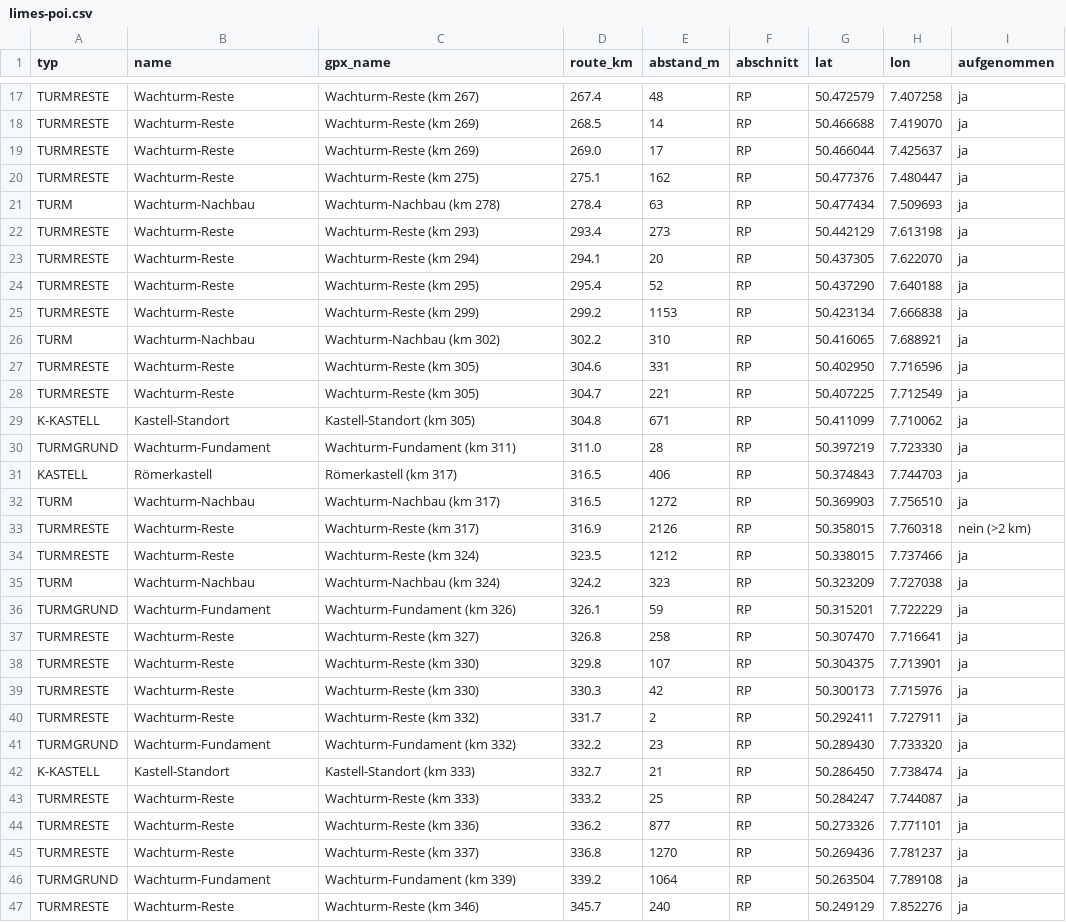
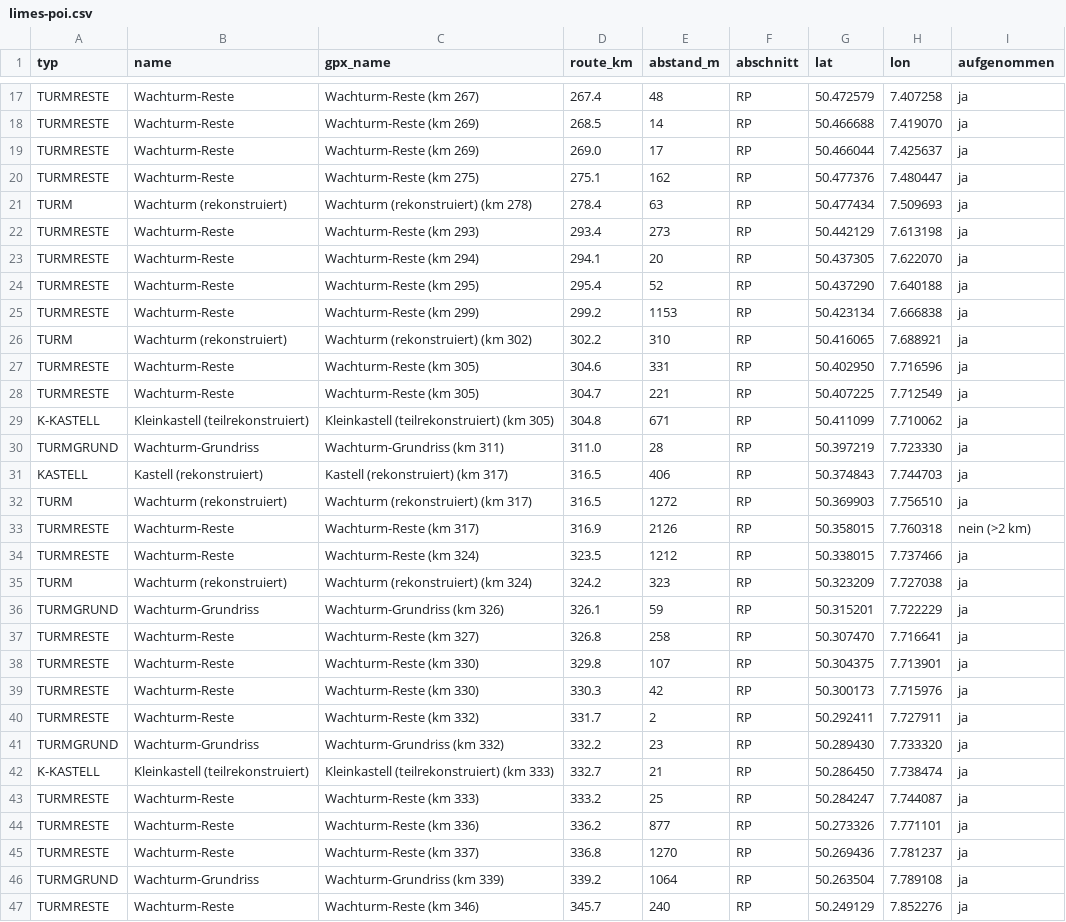
Before and after one commit to LeonVolles/GPXweather, a CSV file: routes/limes-radweg/limes-poi.csv, drawn as a sheet; only a part is shown, gaps mark what is left out; the diff covers the shown part only.

```diff
--- a/routes/limes-radweg/limes-poi.csv
+++ b/routes/limes-radweg/limes-poi.csv
@@ -20,3 +20,3 @@ TURMRESTE,Wachturm-Reste,Wachturm-Reste (km 269),269.0,17,RP,50.466044,7.425637,
 TURMRESTE,Wachturm-Reste,Wachturm-Reste (km 275),275.1,162,RP,50.477376,7.480447,ja
-TURM,Wachturm-Nachbau,Wachturm-Nachbau (km 278),278.4,63,RP,50.477434,7.509693,ja
+TURM,Wachturm (rekonstruiert),Wachturm (rekonstruiert) (km 278),278.4,63,RP,50.477434,7.509693,ja
 TURMRESTE,Wachturm-Reste,Wachturm-Reste (km 293),293.4,273,RP,50.442129,7.613198,ja
@@ -25,13 +25,13 @@ TURMRESTE,Wachturm-Reste,Wachturm-Reste (km 295),295.4,52,RP,50.437290,7.640188,
 TURMRESTE,Wachturm-Reste,Wachturm-Reste (km 299),299.2,1153,RP,50.423134,7.666838,ja
-TURM,Wachturm-Nachbau,Wachturm-Nachbau (km 302),302.2,310,RP,50.416065,7.688921,ja
+TURM,Wachturm (rekonstruiert),Wachturm (rekonstruiert) (km 302),302.2,310,RP,50.416065,7.688921,ja
 TURMRESTE,Wachturm-Reste,Wachturm-Reste (km 305),304.6,331,RP,50.402950,7.716596,ja
 TURMRESTE,Wachturm-Reste,Wachturm-Reste (km 305),304.7,221,RP,50.407225,7.712549,ja
-K-KASTELL,Kastell-Standort,Kastell-Standort (km 305),304.8,671,RP,50.411099,7.710062,ja
-TURMGRUND,Wachturm-Fundament,Wachturm-Fundament (km 311),311.0,28,RP,50.397219,7.723330,ja
-KASTELL,Römerkastell,Römerkastell (km 317),316.5,406,RP,50.374843,7.744703,ja
-TURM,Wachturm-Nachbau,Wachturm-Nachbau (km 317),316.5,1272,RP,50.369903,7.756510,ja
+K-KASTELL,Kleinkastell (teilrekonstruiert),Kleinkastell (teilrekonstruiert) (km 305),304.8,671,RP,50.411099,7.710062,ja
+TURMGRUND,Wachturm-Grundriss,Wachturm-Grundriss (km 311),311.0,28,RP,50.397219,7.723330,ja
+KASTELL,Kastell (rekonstruiert),Kastell (rekonstruiert) (km 317),316.5,406,RP,50.374843,7.744703,ja
+TURM,Wachturm (rekonstruiert),Wachturm (rekonstruiert) (km 317),316.5,1272,RP,50.369903,7.756510,ja
 TURMRESTE,Wachturm-Reste,Wachturm-Reste (km 317),316.9,2126,RP,50.358015,7.760318,nein (>2 km)
 TURMRESTE,Wachturm-Reste,Wachturm-Reste (km 324),323.5,1212,RP,50.338015,7.737466,ja
-TURM,Wachturm-Nachbau,Wachturm-Nachbau (km 324),324.2,323,RP,50.323209,7.727038,ja
-TURMGRUND,Wachturm-Fundament,Wachturm-Fundament (km 326),326.1,59,RP,50.315201,7.722229,ja
+TURM,Wachturm (rekonstruiert),Wachturm (rekonstruiert) (km 324),324.2,323,RP,50.323209,7.727038,ja
+TURMGRUND,Wachturm-Grundriss,Wachturm-Grundriss (km 326),326.1,59,RP,50.315201,7.722229,ja
 TURMRESTE,Wachturm-Reste,Wachturm-Reste (km 327),326.8,258,RP,50.307470,7.716641,ja
@@ -40,4 +40,4 @@ TURMRESTE,Wachturm-Reste,Wachturm-Reste (km 330),330.3,42,RP,50.300173,7.715976,
 TURMRESTE,Wachturm-Reste,Wachturm-Reste (km 332),331.7,2,RP,50.292411,7.727911,ja
-TURMGRUND,Wachturm-Fundament,Wachturm-Fundament (km 332),332.2,23,RP,50.289430,7.733320,ja
-K-KASTELL,Kastell-Standort,Kastell-Standort (km 333),332.7,21,RP,50.286450,7.738474,ja
+TURMGRUND,Wachturm-Grundriss,Wachturm-Grundriss (km 332),332.2,23,RP,50.289430,7.733320,ja
+K-KASTELL,Kleinkastell (teilrekonstruiert),Kleinkastell (teilrekonstruiert) (km 333),332.7,21,RP,50.286450,7.738474,ja
 TURMRESTE,Wachturm-Reste,Wachturm-Reste (km 333),333.2,25,RP,50.284247,7.744087,ja
@@ -45,3 +45,3 @@ TURMRESTE,Wachturm-Reste,Wachturm-Reste (km 336),336.2,877,RP,50.273326,7.771101
 TURMRESTE,Wachturm-Reste,Wachturm-Reste (km 337),336.8,1270,RP,50.269436,7.781237,ja
-TURMGRUND,Wachturm-Fundament,Wachturm-Fundament (km 339),339.2,1064,RP,50.263504,7.789108,ja
+TURMGRUND,Wachturm-Grundriss,Wachturm-Grundriss (km 339),339.2,1064,RP,50.263504,7.789108,ja
 TURMRESTE,Wachturm-Reste,Wachturm-Reste (km 346),345.7,240,RP,50.249129,7.852276,ja
```
Also changed, not shown: 154 edited cells elsewhere in this file, 3 other files.
